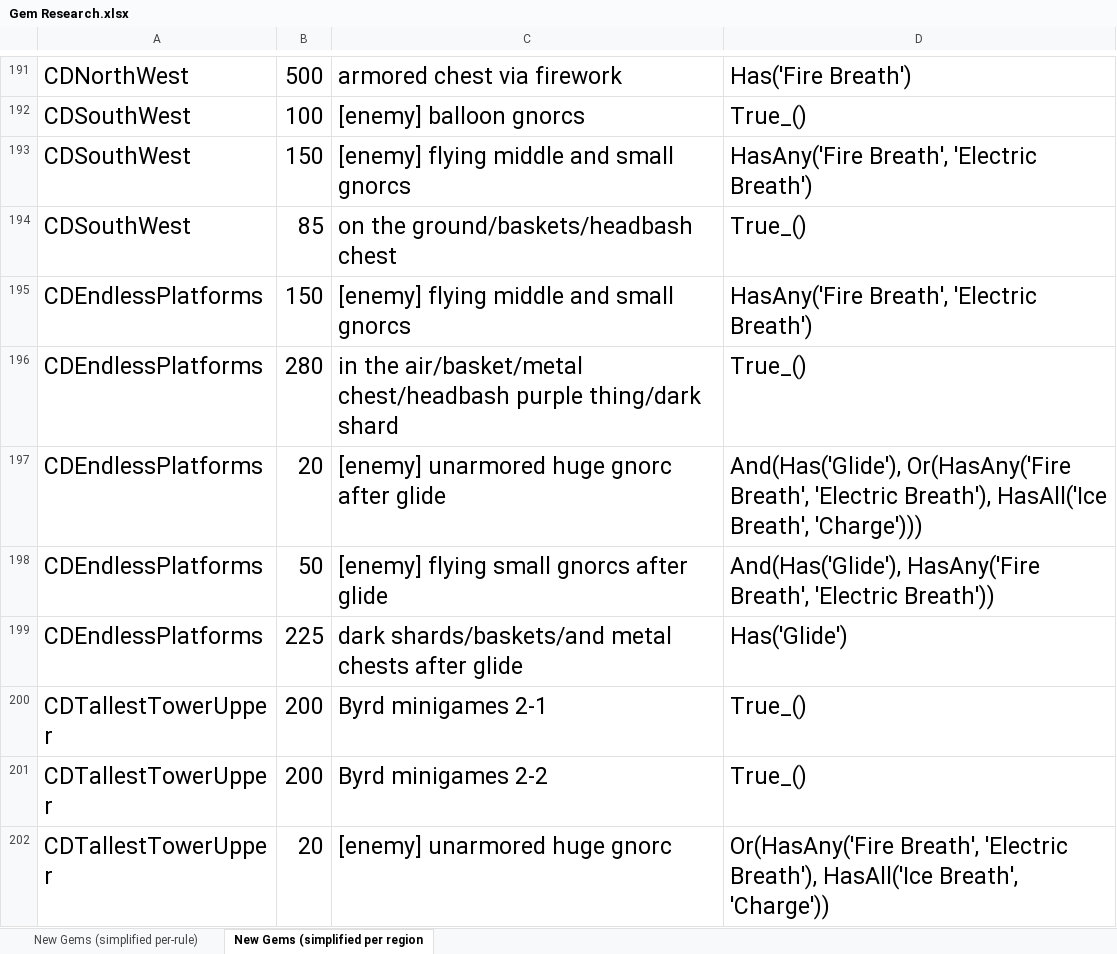
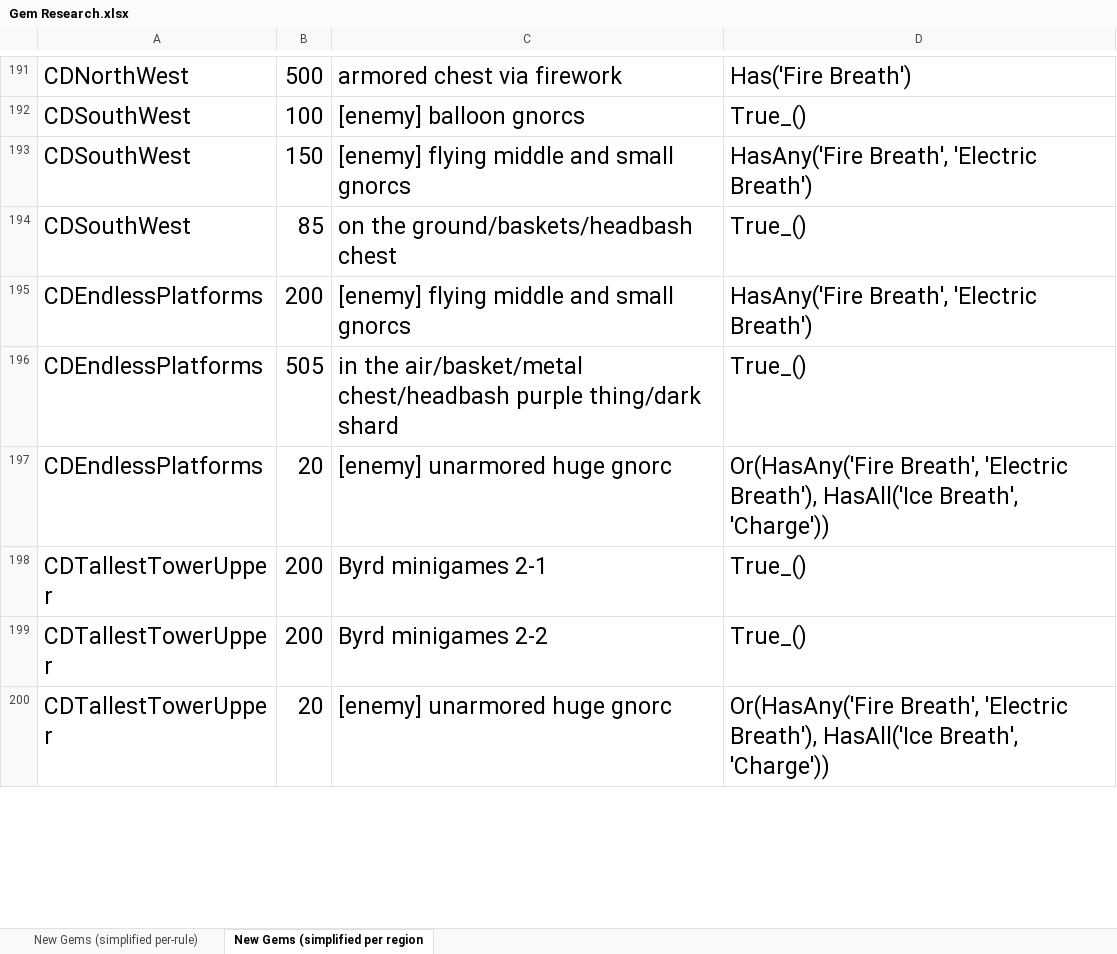
Before and after one commit to XuaTheGrate/Archipelago, an Excel workbook: worlds/spyro_aht/setup/Gem Research.xlsx, sheet New Gems (simplified per region, drawn as a sheet; only a part is shown, gaps mark what is left out; values as stored, in another font and other column widths than the file's, no borders; removed rows and columns are numbered as before the commit, all else as after; the diff covers the shown part only; the diff names each change by its address in the sheet, - before the commit and + after, or states it on an @@ line.

Commit message:
2.0 (tentatively final version 2) - Added 3 new generic filler items. - Ton of region and location adjustments. Some fixes, some removing redundant connections, some adding new connections, etc. - Settled on dark gem icon for client. - Fixed some typos in /list_options client command. - Added info to gem_logic YAML description suggesting using /event_locations - Artificially lowered Sparx minigame gem event amounts by ~80-90% each to make them easier to do for casual players.

```diff
--- a/worlds/spyro_aht/setup/Gem Research.xlsx (sheet New Gems (simplified per region)
+++ b/worlds/spyro_aht/setup/Gem Research.xlsx (sheet New Gems (simplified per region)
-B195: 150
+B195: 200
-B196: 280
+B196: 505
-C197: [enemy] unarmored huge gnorc after glide
+C197: [enemy] unarmored huge gnorc
-D197: And(Has('Glide'), Or(HasAny('Fire Breath', 'Electric Breath'), HasAll('Ice Breath', 'Charge')))
+D197: Or(HasAny('Fire Breath', 'Electric Breath'), HasAll('Ice Breath', 'Charge'))
-row 198: CDEndlessPlatforms | 50 | [enemy] flying small gnorcs after glide | And(Has('Glide'), HasAny('Fire Breath', 'Electric Breath'))
-row 199: CDEndlessPlatforms | 225 | dark shards/baskets/and metal chests after glide | Has('Glide')
```
Also changed, not shown: 9 added rows, 7 removed rows and 38 edited cells elsewhere in this sheet, sheet New Gems (simplified per-rule), 16 other files.
